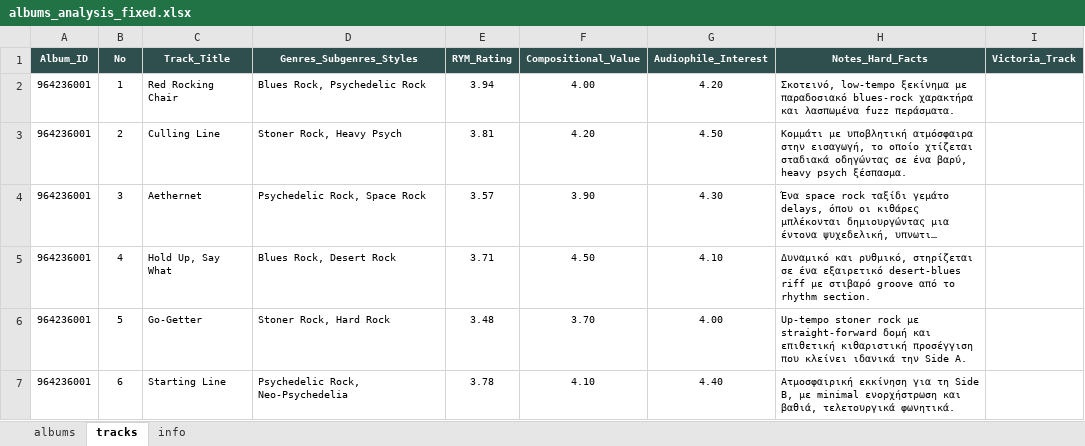
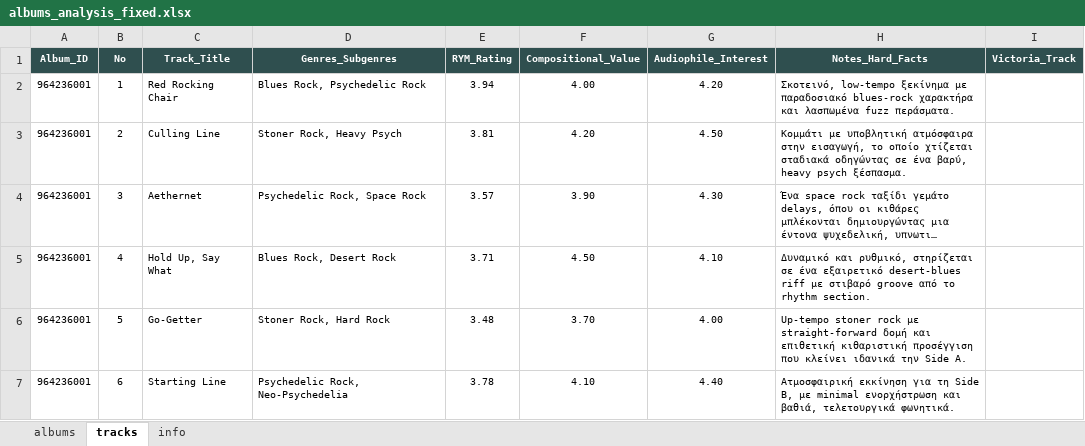
Before and after one commit to blueaegean/music-archive, an Excel workbook: albums_analysis_fixed.xlsx, sheet tracks, drawn as a sheet; only a part is shown; long unchanged cells end in …; values as stored, in another font and other column widths than the file's, no borders; the diff names each change by its address in the sheet, - before the commit and + after, or states it on an @@ line.

Commit message:
Add files via upload

```diff
--- a/albums_analysis_fixed.xlsx (sheet tracks)
+++ b/albums_analysis_fixed.xlsx (sheet tracks)
-D1: Genres_Subgenres_Styles
+D1: Genres_Subgenres
```
Also changed, not shown: sheet albums.
